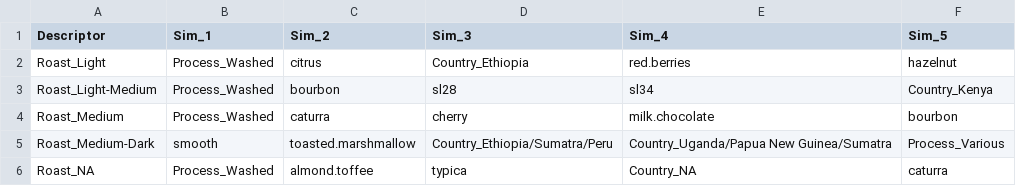
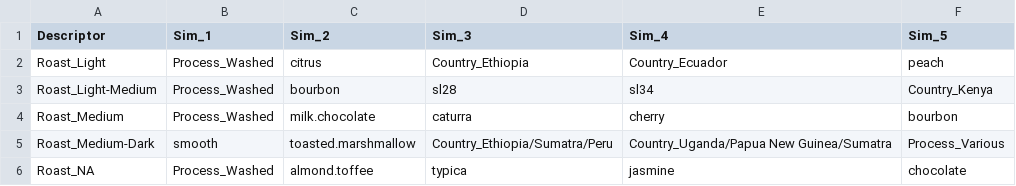
Before and after one commit to joshorenstein/coffee-similiarity, a CSV file: by-roast.csv, drawn as a sheet.

```diff
--- a/by-roast.csv
+++ b/by-roast.csv
@@ -1,6 +1,6 @@
 Descriptor,Sim_1,Sim_2,Sim_3,Sim_4,Sim_5
-Roast_Light,Process_Washed,citrus,Country_Ethiopia,red.berries,hazelnut
+Roast_Light,Process_Washed,citrus,Country_Ethiopia,Country_Ecuador,peach
 Roast_Light-Medium,Process_Washed,bourbon,sl28,sl34,Country_Kenya
-Roast_Medium,Process_Washed,caturra,cherry,milk.chocolate,bourbon
+Roast_Medium,Process_Washed,milk.chocolate,caturra,cherry,bourbon
 Roast_Medium-Dark,smooth,toasted.marshmallow,Country_Ethiopia/Sumatra/Peru,Country_Uganda/Papua New Guinea/Sumatra,Process_Various
-Roast_NA,Process_Washed,almond.toffee,typica,Country_NA,caturra
+Roast_NA,Process_Washed,almond.toffee,typica,jasmine,chocolate
```
Also changed, not shown: by-country.csv, by-process.csv, 2 other files.
